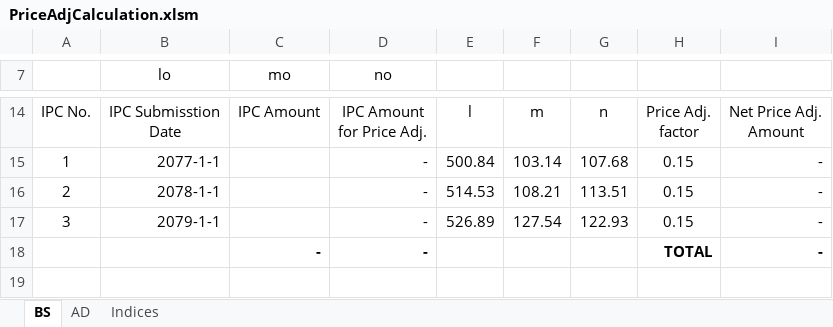
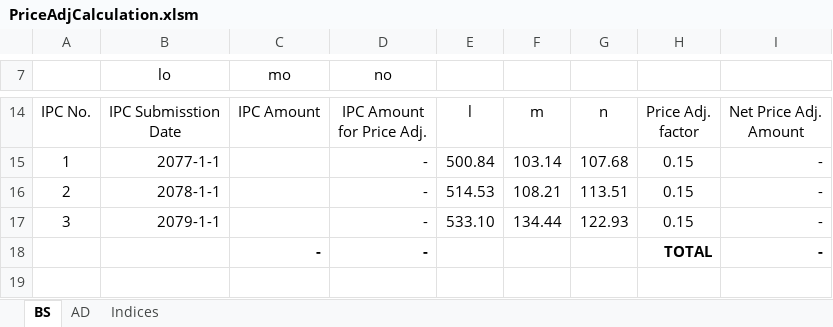
Before and after one commit to pragyanone/Stuffs, an Excel workbook: PriceAdjCalculation.xlsm, sheet BS, drawn as a sheet; only a part is shown, gaps mark what is left out; values as stored, in another font and other column widths than the file's, no borders; conditional formats and table styles not drawn; the diff names each change by its address in the sheet, - before the commit and + after, or states it on an @@ line.

```diff
--- a/PriceAdjCalculation.xlsm (sheet BS)
+++ b/PriceAdjCalculation.xlsm (sheet BS)
-E17: 526.89
+E17: 533.10
-F17: 127.54
+F17: 134.44
```
Also changed, not shown: sheet Indices, sheet AD.
